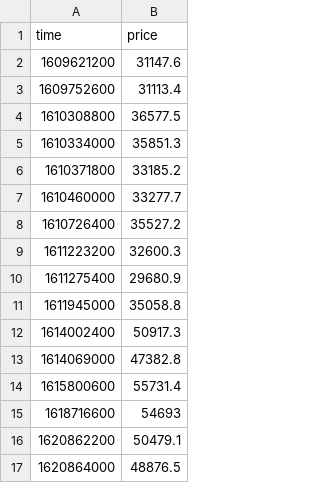
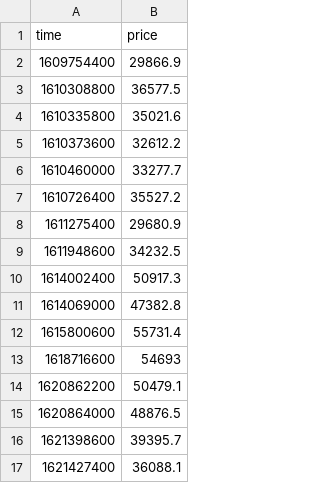
Before and after one commit to tomaspetricek/backtesting, a CSV file: data/out/open_points.csv, drawn as a sheet; only a part is shown; the shorter side is filled out with more unchanged rows; the diff covers the shown part only.

```diff
--- a/data/out/open_points.csv
+++ b/data/out/open_points.csv
@@ -1,12 +1,10 @@
 time,price
-1609621200,31147.6
-1609752600,31113.4
+1609754400,29866.9
 1610308800,36577.5
-1610334000,35851.3
-1610371800,33185.2
+1610335800,35021.6
+1610373600,32612.2
 1610460000,33277.7
 1610726400,35527.2
-1611223200,32600.3
 1611275400,29680.9
-1611945000,35058.8
+1611948600,34232.5
 1614002400,50917.3
```
Also changed, not shown: 2 added rows and 9 removed rows elsewhere in this file, data/out/closed_points.csv, 4 other files.
